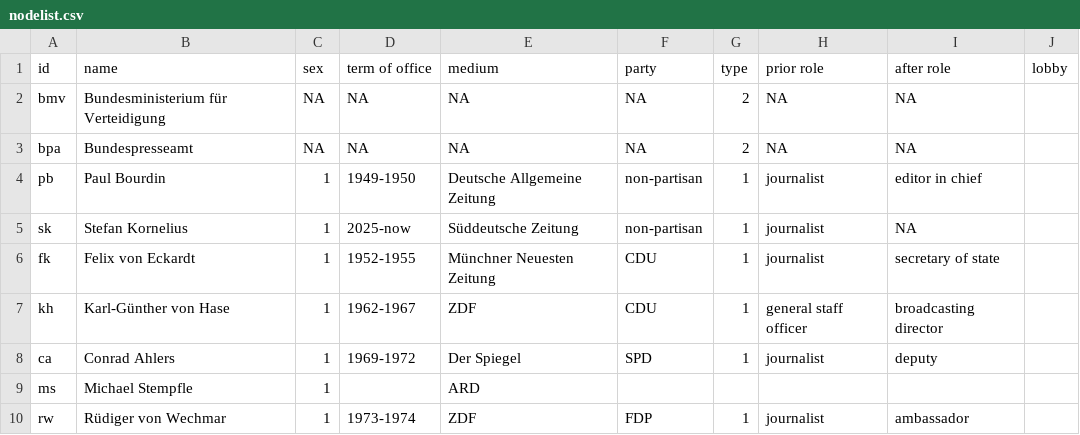
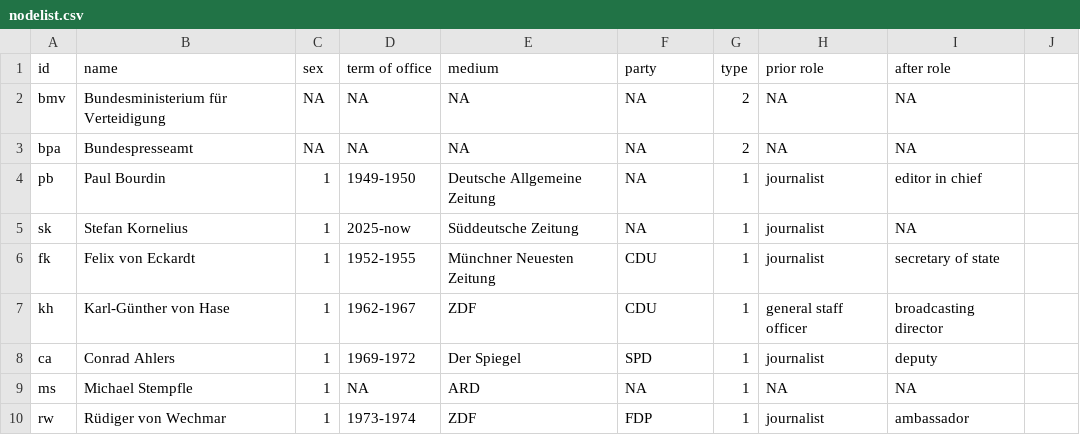
Before and after one commit to johannasturm/Netzwerk-N-he-zur-Macht, a CSV file: nodelist.csv, drawn as a sheet; the diff names each change by its address in the sheet, - before the commit and + after, or states it on an @@ line.

Commit message:
new nodelist

```diff
--- a/nodelist.csv
+++ b/nodelist.csv
-J1: lobby
+J1: (empty)
-F4:F5 (party): non-partisan
+F4:F5 (party): NA
-D9 (term of office): (empty)
+D9 (term of office): NA
-F9 (party): (empty)
+F9 (party): NA
-G9 (type): (empty)
+G9 (type): 1
-H9 (prior role): (empty)
+H9 (prior role): NA
-I9 (after role): (empty)
+I9 (after role): NA
```
